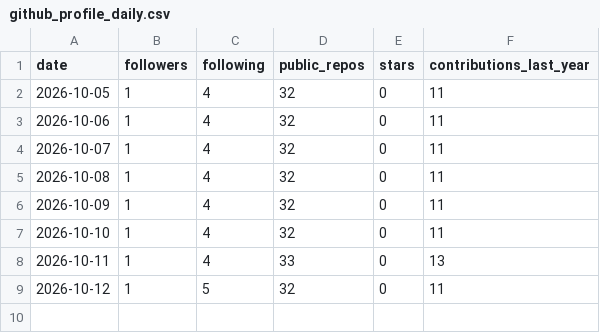
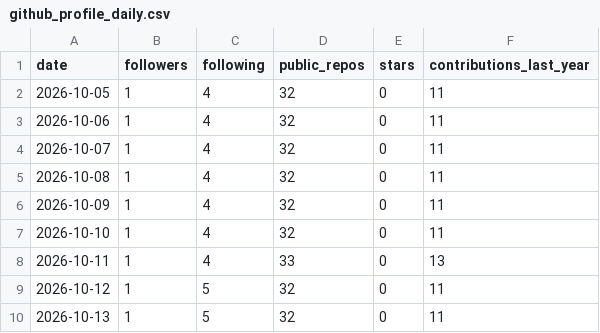
Before and after one commit to adarishashank/adarishashank.github.io, a CSV file: silver/github_profile_daily.csv, drawn as a sheet; the diff names each change by its address in the sheet, - before the commit and + after, or states it on an @@ line.

```diff
--- a/silver/github_profile_daily.csv
+++ b/silver/github_profile_daily.csv
+row 10: 2026-10-13 | 1 | 5 | 32 | 0 | 11
```
Also changed, not shown: silver/github_contributions.csv, 5 other files.
